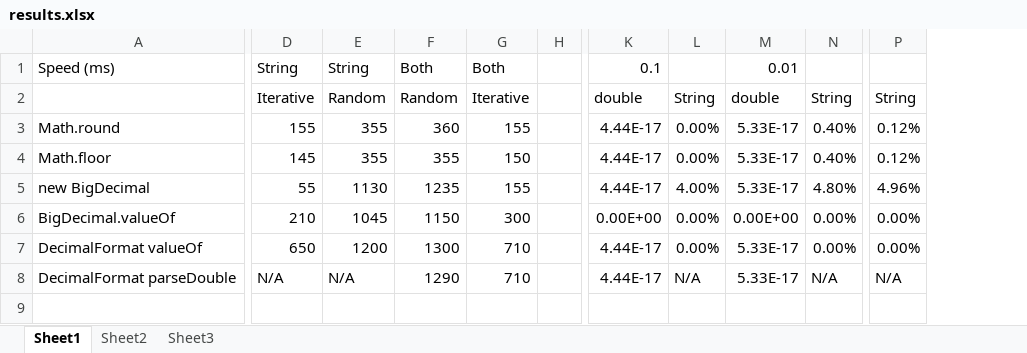
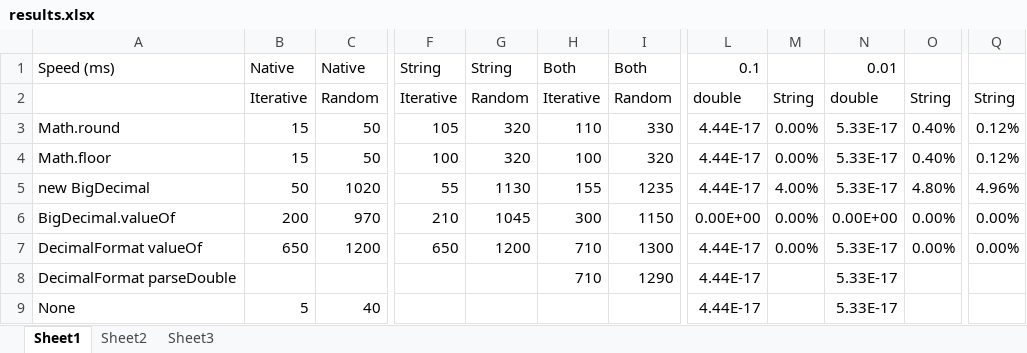
Before and after one commit to sheilazpy/Current-Projects, an Excel workbook: RoundingTest/results.xlsx, sheet Sheet1, drawn as a sheet; only a part is shown, gaps mark what is left out; values as stored, in another font and other column widths than the file's, no borders; removed rows and columns are numbered as before the commit, all else as after; rows hold the shown columns only; the diff names each change by its address in the sheet, - before the commit and + after, or states it on an @@ line.

Commit message:
Forgot to save

```diff
--- a/RoundingTest/results.xlsx (sheet Sheet1)
+++ b/RoundingTest/results.xlsx (sheet Sheet1)
+column B, rows 1-7: Native | Iterative | 15 | 15 | 50 | 200 | 650
+column C, rows 1-7: Native | Random | 50 | 50 | 1020 | 970 | 1200
-column F, rows 1-8: Both | Random | 360 | 355 | 1235 | 1150 | 1300 | 1290
-column H, empty
+column I, rows 1-8: Both | Random | 330 | 320 | 1235 | 1150 | 1300 | 1290
-F3: 155
+F3: 105
-G3:G4: 355
+G3:G4: 320
-H3: 155
+H3: 110
-F4: 145
+F4: 100
-H4: 150
+H4: 100
-F8: N/A
+F8: (empty)
-G8: N/A
+G8: (empty)
-M8: N/A
+M8: (empty)
-O8: N/A
+O8: (empty)
-Q8: N/A
+Q8: (empty)
+row 9: None | 5 | 40 |  |  |  |  | 4.44E-17 |  | 5.33E-17
```
